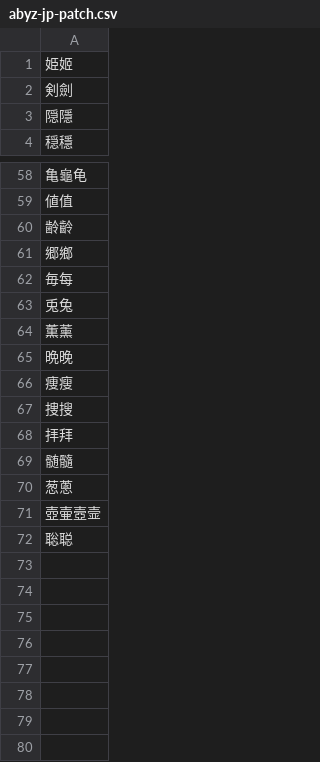
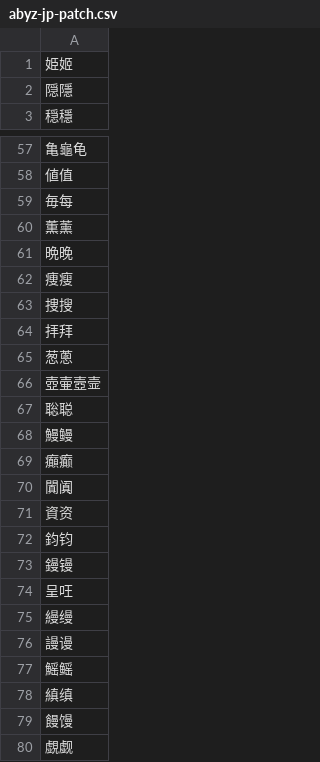
Before and after one commit to chenlin014/youxiong, a CSV file: jz-scheme/xingyi/priority-table/abyz-jp-patch.csv, drawn as a sheet; only a part is shown, gaps mark what is left out; removed rows and columns are numbered as before the commit, all else as after; the diff names each change by its address in the sheet, - before the commit and + after, or states it on an @@ line.

```diff
--- a/jz-scheme/xingyi/priority-table/abyz-jp-patch.csv
+++ b/jz-scheme/xingyi/priority-table/abyz-jp-patch.csv
-row 2: 剣劍
-row 60: 齢齡
-row 61: 郷鄉
-row 63: 兎兔
-row 69: 髄髓
+row 68: 鰻鳗
+row 69: 癲癫
+row 70: 闐阗
+row 71: 資资
+row 72: 鈞钧
+row 73: 鏝镘
+row 74: 呈㕵
+row 75: 縵缦
+row 76: 謾谩
+row 77: 鰩鳐
+row 78: 縝缜
+row 79: 饅馒
+row 80: 覷觑
```
Also changed, not shown: jz-scheme/xingyi/priority-table/abyz-ft.csv, jz-scheme/xingyi/priority-table/abyz-jt.csv, 3 other files.
